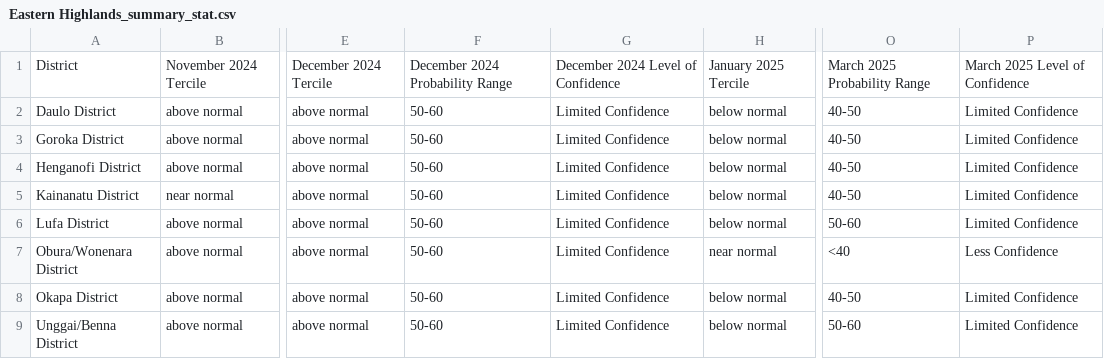
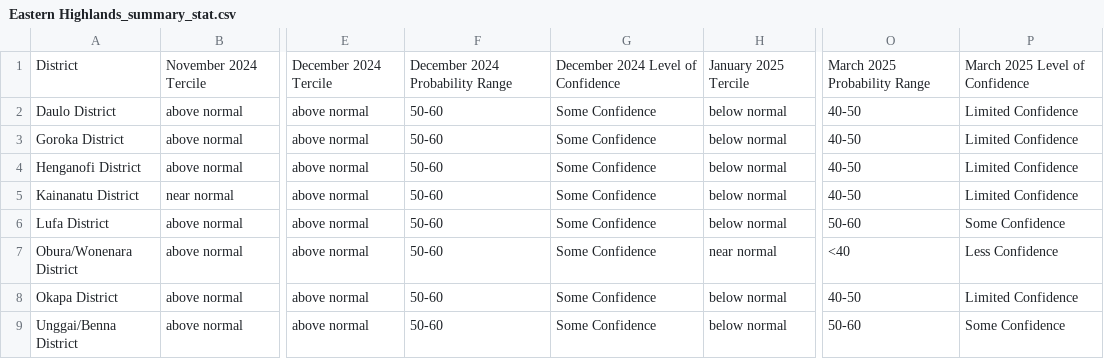
Before and after one commit to nytes75/Seasonal-Farming-Advisory, a CSV file: output/Eastern Highlands_summary_stat.csv, drawn as a sheet; only a part is shown, gaps mark what is left out; the diff names each change by its address in the sheet, - before the commit and + after, or states it on an @@ line.

Commit message:
Change in confidence levels

```diff
--- a/output/Eastern Highlands_summary_stat.csv
+++ b/output/Eastern Highlands_summary_stat.csv
-G2:G9: Limited Confidence
+G2:G9: Some Confidence
-P6: Limited Confidence
+P6: Some Confidence
-P9: Limited Confidence
+P9: Some Confidence
```
Also changed, not shown: 1 other file.
